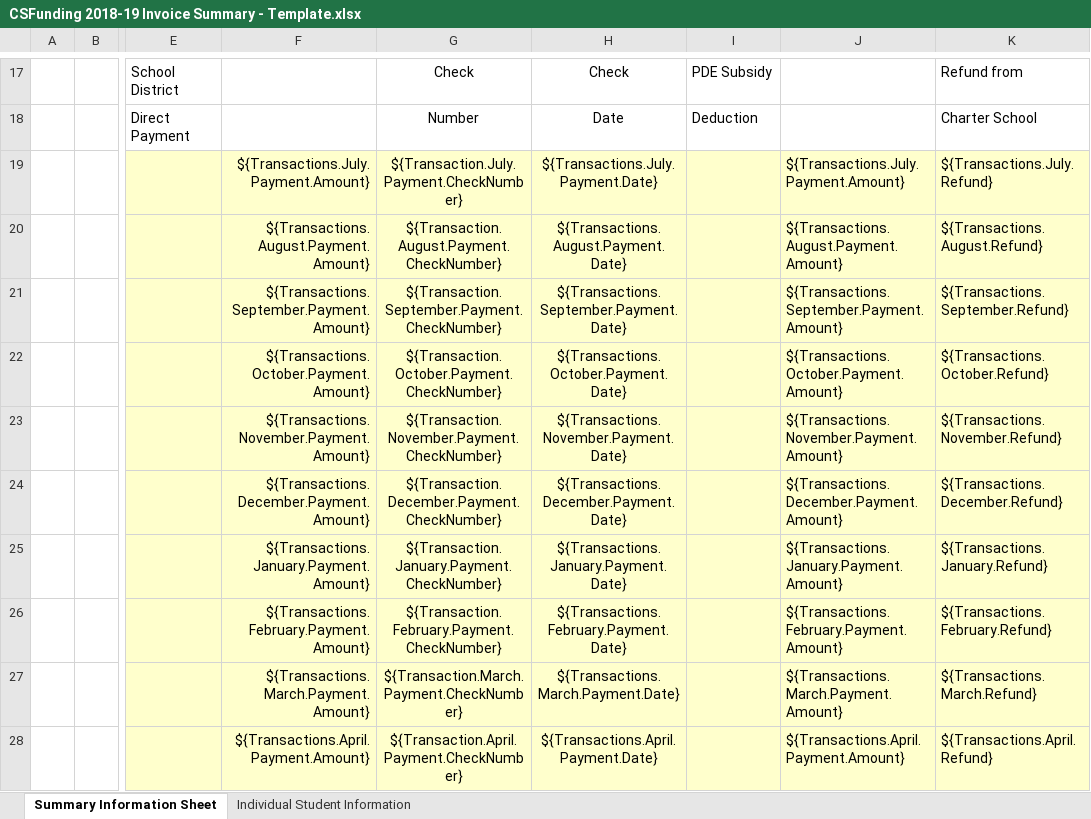
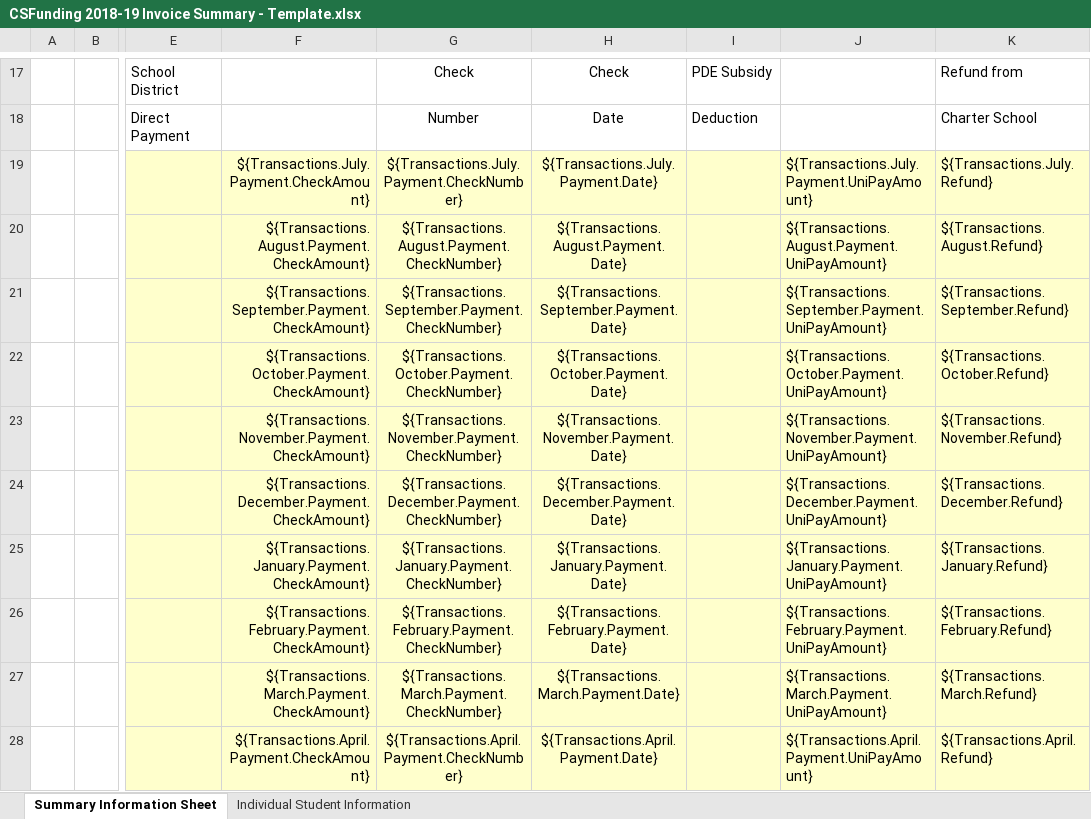
Before and after one commit to PACyberCharterSchool/billing-app, an Excel workbook: api/Templates/CSFunding 2018-19 Invoice Summary - Template.xlsx, sheet Summary Information Sheet, drawn as a sheet; only a part is shown, gaps mark what is left out; values as stored, in another font and other column widths than the file's, no borders; charts and pictures and conditional formats not drawn; the diff covers the shown part only; the diff names each change by its address in the sheet, - before the commit and + after, or states it on an @@ line.

Commit message:
Update payment data in templates

```diff
--- a/api/Templates/CSFunding 2018-19 Invoice Summary - Template.xlsx (sheet Summary Information Sheet)
+++ b/api/Templates/CSFunding 2018-19 Invoice Summary - Template.xlsx (sheet Summary Information Sheet)
-F19: ${Transactions.July.Payment.Amount}
+F19: ${Transactions.July.Payment.CheckAmount}
-G19: ${Transaction.July.Payment.CheckNumber}
+G19: ${Transactions.July.Payment.CheckNumber}
-J19: ${Transactions.July.Payment.Amount}
+J19: ${Transactions.July.Payment.UniPayAmount}
-F20: ${Transactions.August.Payment.Amount}
+F20: ${Transactions.August.Payment.CheckAmount}
-G20: ${Transaction.August.Payment.CheckNumber}
+G20: ${Transactions.August.Payment.CheckNumber}
-J20: ${Transactions.August.Payment.Amount}
+J20: ${Transactions.August.Payment.UniPayAmount}
-F21: ${Transactions.September.Payment.Amount}
+F21: ${Transactions.September.Payment.CheckAmount}
-G21: ${Transaction.September.Payment.CheckNumber}
+G21: ${Transactions.September.Payment.CheckNumber}
-J21: ${Transactions.September.Payment.Amount}
+J21: ${Transactions.September.Payment.UniPayAmount}
-F22: ${Transactions.October.Payment.Amount}
+F22: ${Transactions.October.Payment.CheckAmount}
-G22: ${Transaction.October.Payment.CheckNumber}
+G22: ${Transactions.October.Payment.CheckNumber}
-J22: ${Transactions.October.Payment.Amount}
+J22: ${Transactions.October.Payment.UniPayAmount}
-F23: ${Transactions.November.Payment.Amount}
+F23: ${Transactions.November.Payment.CheckAmount}
-G23: ${Transaction.November.Payment.CheckNumber}
+G23: ${Transactions.November.Payment.CheckNumber}
-J23: ${Transactions.November.Payment.Amount}
+J23: ${Transactions.November.Payment.UniPayAmount}
-F24: ${Transactions.December.Payment.Amount}
+F24: ${Transactions.December.Payment.CheckAmount}
-G24: ${Transaction.December.Payment.CheckNumber}
+G24: ${Transactions.December.Payment.CheckNumber}
-J24: ${Transactions.December.Payment.Amount}
+J24: ${Transactions.December.Payment.UniPayAmount}
-F25: ${Transactions.January.Payment.Amount}
+F25: ${Transactions.January.Payment.CheckAmount}
-G25: ${Transaction.January.Payment.CheckNumber}
+G25: ${Transactions.January.Payment.CheckNumber}
-J25: ${Transactions.January.Payment.Amount}
+J25: ${Transactions.January.Payment.UniPayAmount}
-F26: ${Transactions.February.Payment.Amount}
+F26: ${Transactions.February.Payment.CheckAmount}
-G26: ${Transaction.February.Payment.CheckNumber}
+G26: ${Transactions.February.Payment.CheckNumber}
-J26: ${Transactions.February.Payment.Amount}
+J26: ${Transactions.February.Payment.UniPayAmount}
-F27: ${Transactions.March.Payment.Amount}
+F27: ${Transactions.March.Payment.CheckAmount}
-G27: ${Transaction.March.Payment.CheckNumber}
+G27: ${Transactions.March.Payment.CheckNumber}
-J27: ${Transactions.March.Payment.Amount}
+J27: ${Transactions.March.Payment.UniPayAmount}
-F28: ${Transactions.April.Payment.Amount}
+F28: ${Transactions.April.Payment.CheckAmount}
-G28: ${Transaction.April.Payment.CheckNumber}
+G28: ${Transactions.April.Payment.CheckNumber}
-J28: ${Transactions.April.Payment.Amount}
+J28: ${Transactions.April.Payment.UniPayAmount}
```
Also changed, not shown: 6 edited cells elsewhere in this sheet, api/Templates/CSFunding 2018-19 Bulk Invoice Summary - Template.xlsx.
